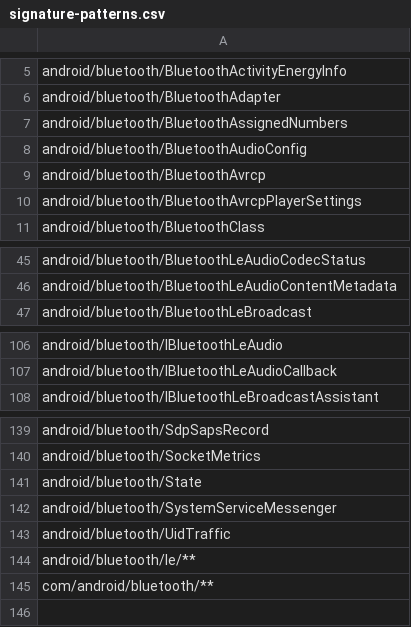
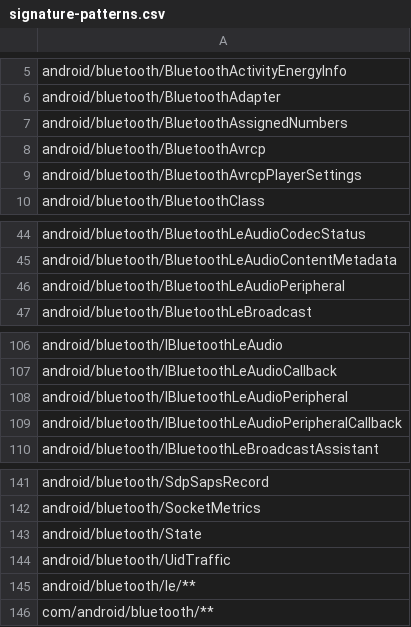
Before and after one commit to msft-mirror-aosp/platform.prebuilts.module_sdk.Bluetooth, a CSV file: current/hiddenapi/signature-patterns.csv, drawn as a sheet; only a part is shown, gaps mark what is left out; removed rows and columns are numbered as before the commit, all else as after; the diff names each change by its address in the sheet, - before the commit and + after, or states it on an @@ line.

Commit message:
DO NOT MERGE: Drop prebuilt files to android source tree.
The following files have been updated as part of this change:

current/Android.bp
current/snapshot-creation-build-number.txt
current/compat_configs/framework-bluetooth-compat-config/framework-bluetooth-compat-config_meta.xml
current/compat_configs/bluetoothapk-platform-compat-config/bluetoothapk-platform-compat-config_meta.xml
current/compat_configs/bluetooth-compat-config/bluetooth-compat-config_meta.xml
current/java_systemserver_libs/snapshot/jars/are/invalid/service-bluetooth.jar
current/hiddenapi/annotation-flags.csv
current/hiddenapi/filtered-flags.csv
current/hiddenapi/filtered-stub-flags.csv
current/hiddenapi/hiddenapi-max-target-r-low-priority.txt
current/hiddenapi/hiddenapi-unsupported.txt
current/hiddenapi/index.csv
current/hiddenapi/metadata.csv
current/hiddenapi/signature-patterns.csv
current/licenses/build/soong/licenses/LICENSE
current/licenses/build/soong/licenses/opensourcerequest
current/sdk_library/system/framework-bluetooth-removed.txt
current/sdk_library/system/framework-bluetooth-stubs.jar
current/sdk_library/system/framework-bluetooth.srcjar
current/sdk_library/system/framework-bluetooth.txt
current/sdk_library/system/framework-bluetooth_annotations.zip
current/sdk_library/public/framework-bluetooth-removed.txt
current/sdk_library/public/framework-bluetooth-stubs.jar
current/sdk_library/public/framework-bluetooth.srcjar
current/sdk_library/public/framework-bluetooth.txt
current/sdk_library/public/framework-bluetooth_annotations.zip
current/sdk_library/module-lib/framework-bluetooth-removed.txt
current/sdk_library/module-lib/framework-bluetooth-stubs.jar
current/sdk_library/module-lib/framework-bluetooth.srcjar
current/sdk_library/module-lib/framework-bluetooth.txt
current/sdk_library/module-lib/framework-bluetooth_annotations.zip

Built here: ab/15033539

This build IS suitable for public release.

The change is generated with prebuilt drop tool.

Test: presubmit
Bug: 489835750
Flag: build.RELEASE_APEX_CONTRIBUTIONS_BLUETOOTH
Change-Id: I5294d89f5ef1962ce5c0bc466245ad9f2c305679

```diff
--- a/current/hiddenapi/signature-patterns.csv
+++ b/current/hiddenapi/signature-patterns.csv
-row 8: android/bluetooth/BluetoothAudioConfig
+row 46: android/bluetooth/BluetoothLeAudioPeripheral
+row 108: android/bluetooth/IBluetoothLeAudioPeripheral
+row 109: android/bluetooth/IBluetoothLeAudioPeripheralCallback
-row 142: android/bluetooth/SystemServiceMessenger
```
Also changed, not shown: 17 other files.
